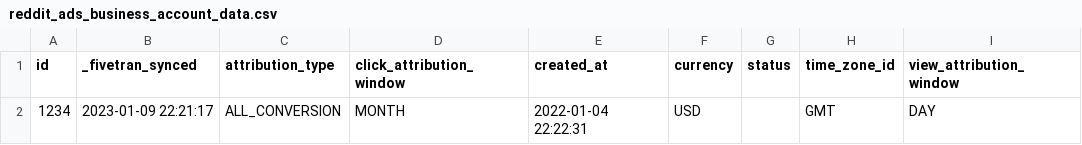
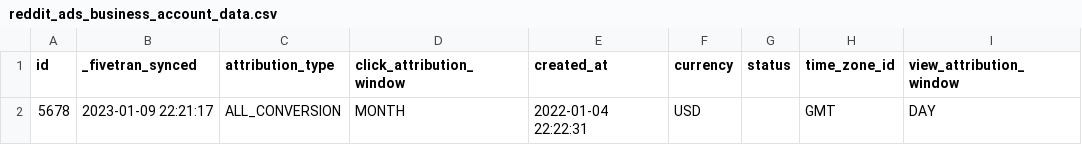
Before and after one commit to fivetran/dbt_reddit_ads, a CSV file: integration_tests/seeds/reddit_ads_business_account_data.csv, drawn as a sheet.

Commit message:
seed & run_models

```diff
--- a/integration_tests/seeds/reddit_ads_business_account_data.csv
+++ b/integration_tests/seeds/reddit_ads_business_account_data.csv
@@ -1,2 +1,2 @@
 id,_fivetran_synced,attribution_type,click_attribution_window,created_at,currency,status,time_zone_id,view_attribution_window
-1234,2023-01-09 22:21:17,ALL_CONVERSION,MONTH,2022-01-04 22:22:31,USD,,GMT,DAY
+5678,2023-01-09 22:21:17,ALL_CONVERSION,MONTH,2022-01-04 22:22:31,USD,,GMT,DAY
```
Also changed, not shown: 1 other file.
